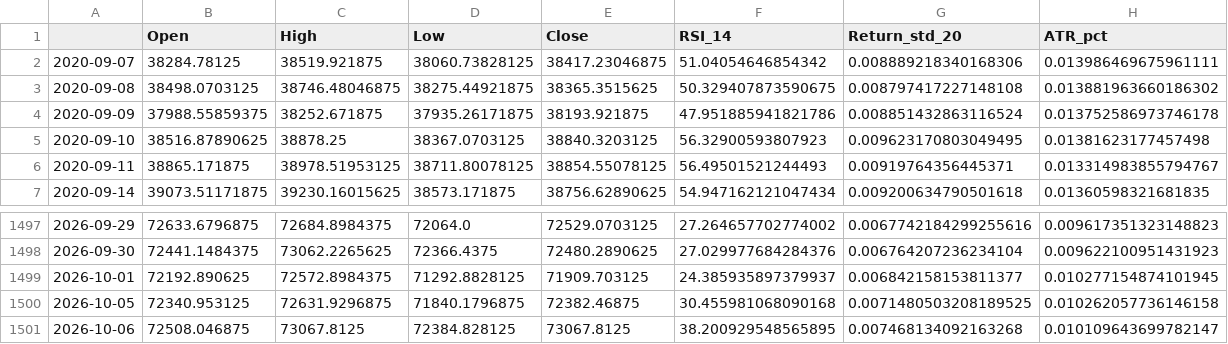
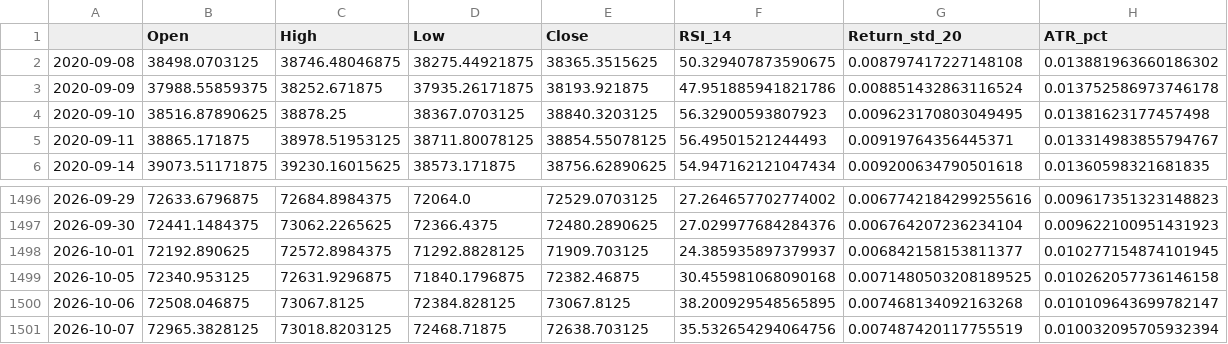
Before and after one commit to Harshithpatali/Sensex_Quant_Lab, a CSV file: artifacts/reports/history.csv, drawn as a sheet; only a part is shown, gaps mark what is left out.

```diff
--- a/artifacts/reports/history.csv
+++ b/artifacts/reports/history.csv
@@ -1,3 +1,2 @@
 ,Open,High,Low,Close,RSI_14,Return_std_20,ATR_pct
-2020-09-07,38284.78125,38519.921875,38060.73828125,38417.23046875,51.04054646854342,0.008889218340168306,0.013986469675961111
 2020-09-08,38498.0703125,38746.48046875,38275.44921875,38365.3515625,50.329407873590675,0.008797417227148108,0.013881963660186302
@@ -1501 +1500,2 @@
 2026-10-06,72508.046875,73067.8125,72384.828125,73067.8125,38.200929548565895,0.007468134092163268,0.010109643699782147
+2026-10-07,72965.3828125,73018.8203125,72468.71875,72638.703125,35.532654294064756,0.007487420117755519,0.010032095705932394
```
Also changed, not shown: artifacts/reports/leaderboard.csv, data/raw/sensex_raw.csv, 3 other files.
